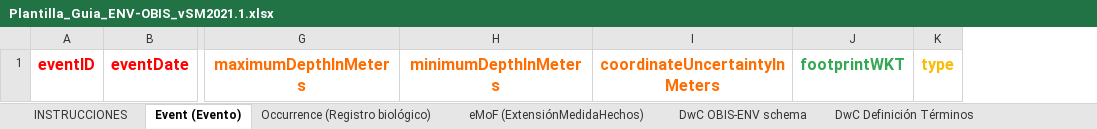
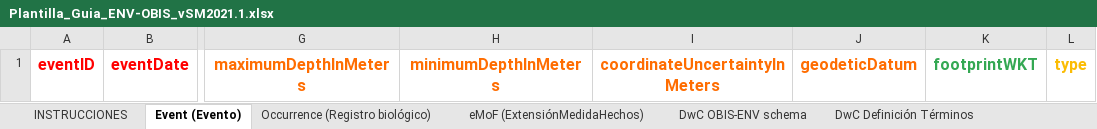
Before and after one commit to diodon/cursoOBIS_SM2021, an Excel workbook: Plantilla_Guia_ENV-OBIS_vSM2021.1.xlsx, sheet Event (Evento), drawn as a sheet; only a part is shown, gaps mark what is left out; values as stored, in another font and other column widths than the file's, no borders; the diff names each change by its address in the sheet, - before the commit and + after, or states it on an @@ line.

Commit message:
add geodeticDatum field

```diff
--- a/Plantilla_Guia_ENV-OBIS_vSM2021.1.xlsx (sheet Event (Evento))
+++ b/Plantilla_Guia_ENV-OBIS_vSM2021.1.xlsx (sheet Event (Evento))
+column J, row 1: geodeticDatum
```
Also changed, not shown: charts or pictures.
